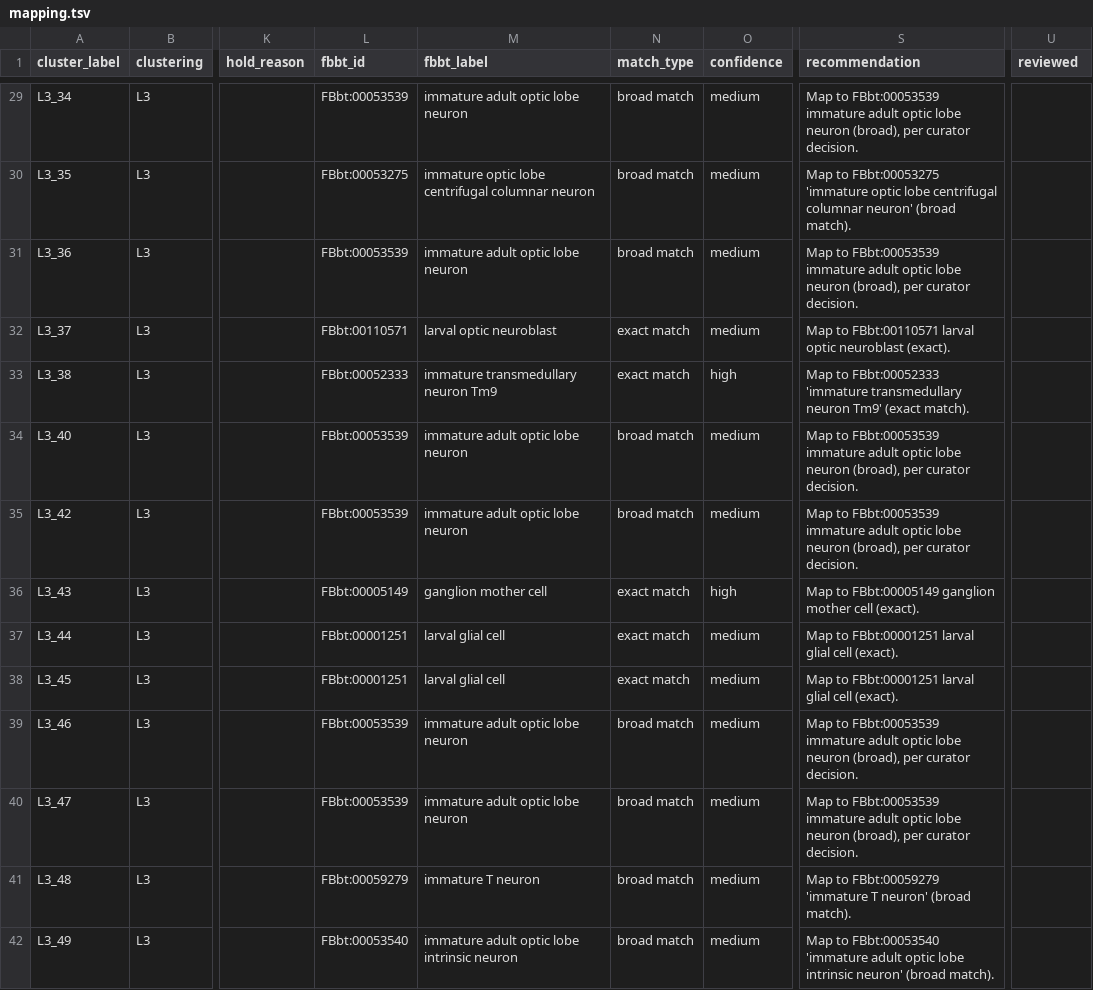
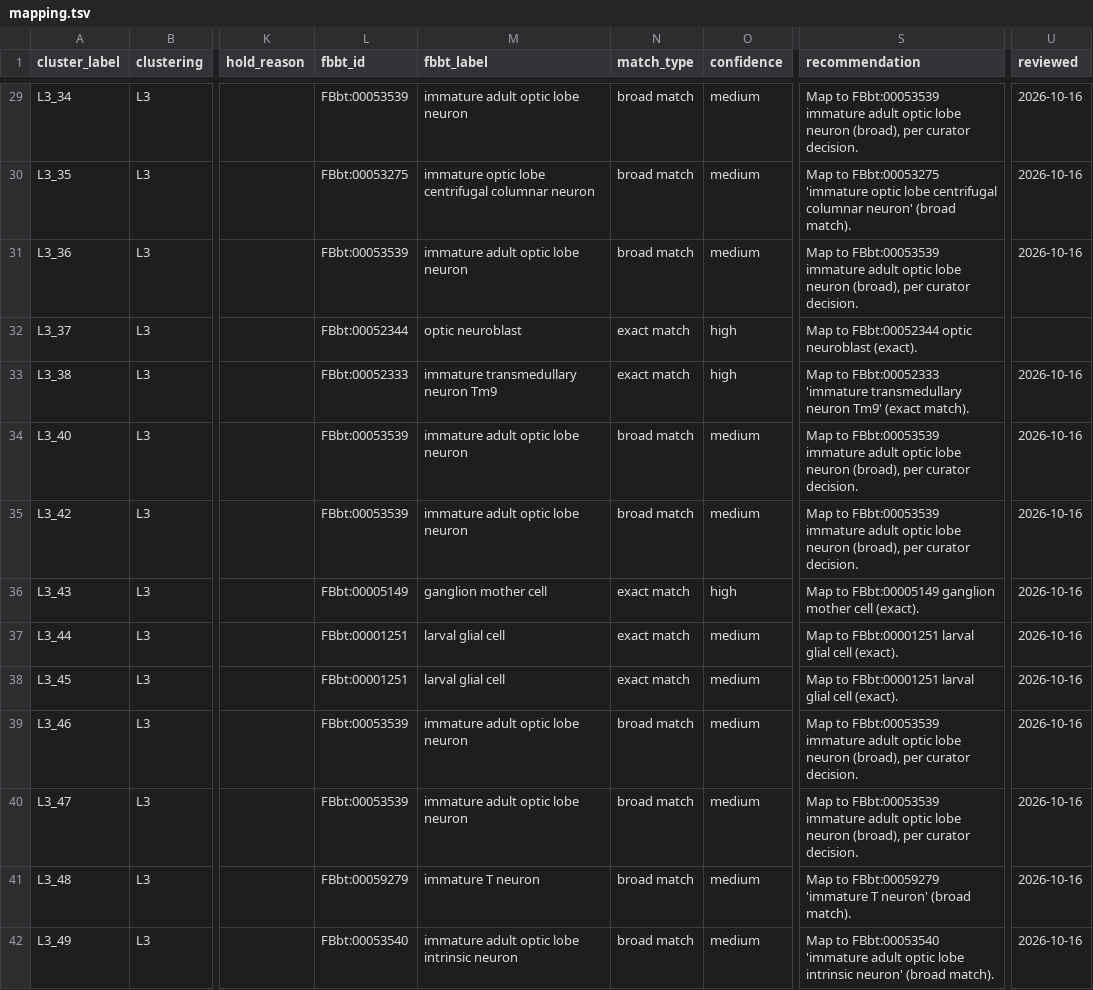
Before and after one commit to VirtualFlyBrain/vfb-scRNAseq, a TSV file: projects/konstantinides_2022/mapping.tsv, drawn as a sheet; only a part is shown, gaps mark what is left out; the diff covers the shown part only; the diff names each change by its address in the sheet, - before the commit and + after, or states it on an @@ line.

```diff
--- a/projects/konstantinides_2022/mapping.tsv
+++ b/projects/konstantinides_2022/mapping.tsv
-U29:U31 (reviewed): (empty)
+U29:U31 (reviewed): 2026-10-16
-L32 (fbbt_id): FBbt:00110571
+L32 (fbbt_id): FBbt:00052344
-M32 (fbbt_label): larval optic neuroblast
+M32 (fbbt_label): optic neuroblast
-O32 (confidence): medium
+O32 (confidence): high
-S32 (recommendation): Map to FBbt:00110571 larval optic neuroblast…
+S32 (recommendation): Map to FBbt:00052344 optic neuroblast…
-U33:U42 (reviewed): (empty)
+U33:U42 (reviewed): 2026-10-16
```
Also changed, not shown: 73 edited cells elsewhere in this file, 7 other files.
